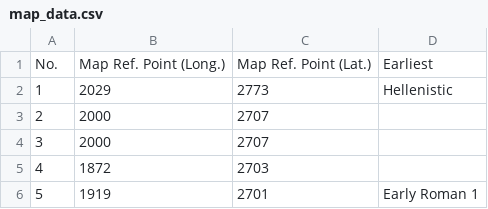
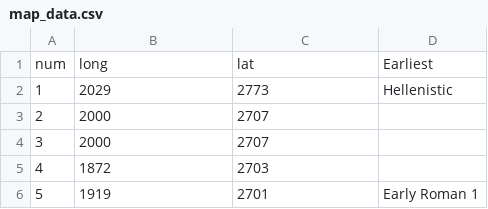
Before and after one commit to hwetsman/map_mikvot, a CSV file: map_data.csv, drawn as a sheet; only a part is shown.

Commit message:
Chore: fix data col names

```diff
--- a/map_data.csv
+++ b/map_data.csv
@@ -1,2 +1,2 @@
-No.,Map Ref. Point (Long.),Map Ref. Point (Lat.),Earliest
+num,long,lat,Earliest
 1,2029,2773,Hellenistic
```
Also changed, not shown: 1 other file.
